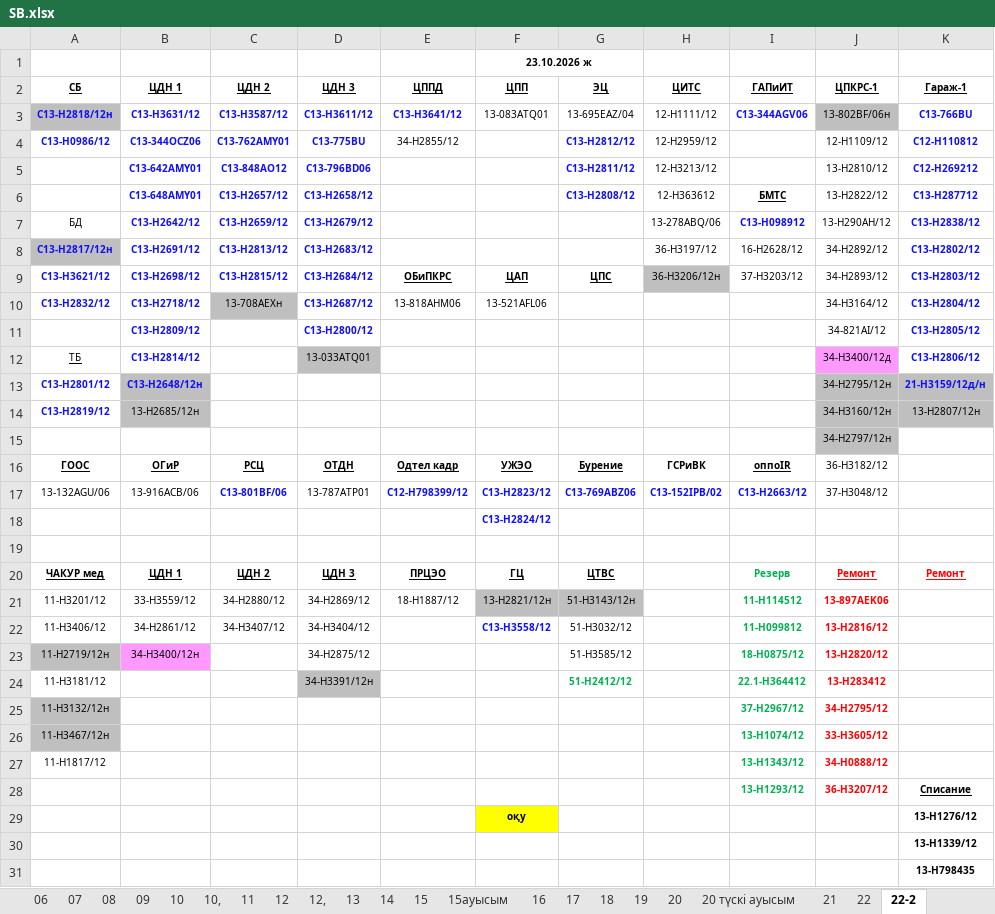
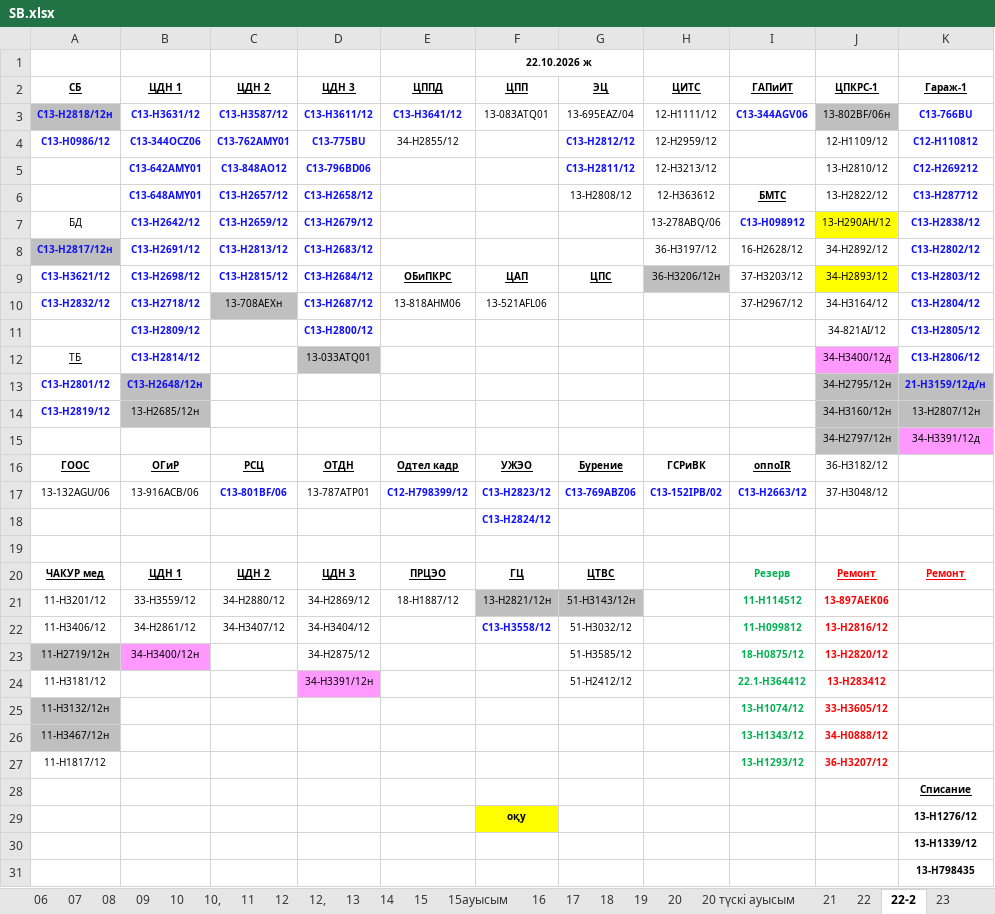
Before and after one commit to aura2889/summary, an Excel workbook: raw/SB.xlsx, sheet 22-2, drawn as a sheet; values as stored, in another font and other column widths than the file's, no borders; removed rows and columns are numbered as before the commit, all else as after; the diff names each change by its address in the sheet, - before the commit and + after, or states it on an @@ line.

```diff
--- a/raw/SB.xlsx (sheet 22-2)
+++ b/raw/SB.xlsx (sheet 22-2)
+sheet tab: 23
-F1: 23.10.2026 ж
+F1: 22.10.2026 ж
-G6: С13-H2808/12
+G6: 13-H2808/12
@@ G6 bold: on → off, text colour: #0F0FF9 → black @@
-J7 fill: none
+J7 fill: #FFFF00
-J9 fill: none
+J9 fill: #FFFF00
-I10: (empty)
+I10: 37-H2967/12
-K15: (empty)
+K15: 34-Н3391/12д
-K15 fill: none
+K15 fill: #FF99FF
-D24 fill: #BFBFBF
+D24 fill: #FF99FF
@@ G24 bold: on → off, text colour: #00B050 → black @@
-I25: 37-H2967/12
+I25: 13-Н1074/12
-J25: 34-Н2795/12
+J25: 33-Н3605/12
-I26: 13-Н1074/12
+I26: 13-Н1343/12
-J26: 33-Н3605/12
+J26: 34-Н0888/12
-I27: 13-Н1343/12
+I27: 13-H1293/12
-J27: 34-Н0888/12
+J27: 36-H3207/12
-row 28:  |  |  |  |  |  |  |  | 13-H1293/12 | 36-H3207/12 | Списание
+row 28:  |  |  |  |  |  |  |  |  |  | Списание
```
Also changed, not shown: raw/BUS.xlsx, raw/D3.xlsx, 15 other files.
